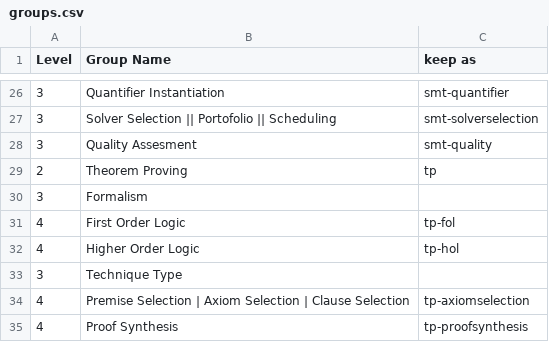
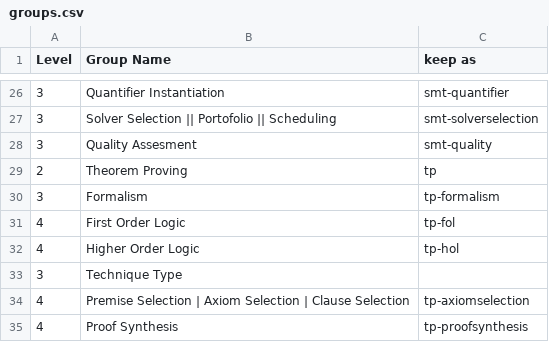
Before and after one commit to hhu-stups/ai4fm-studies, a CSV file: groups.csv, drawn as a sheet; only a part is shown, gaps mark what is left out.

```diff
--- a/groups.csv
+++ b/groups.csv
@@ -29,3 +29,3 @@ Level,Group Name,keep as
 2,Theorem Proving,tp
-3,Formalism,
+3,Formalism,tp-formalism
 4,First Order Logic,tp-fol
```
Also changed, not shown: 3 other files.
